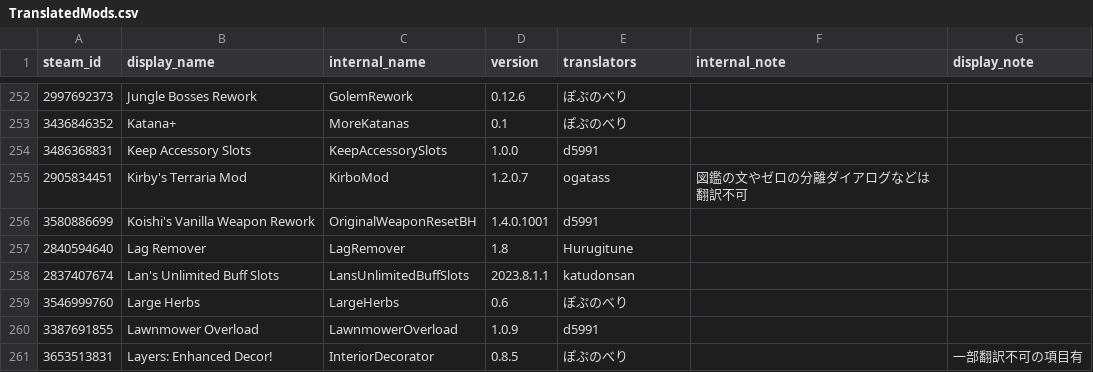
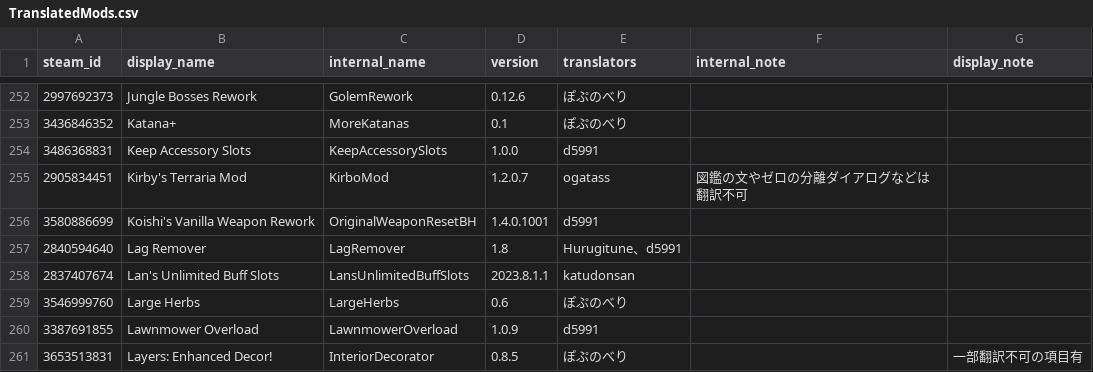
Before and after one commit to ExternalLocalizer/TMLHonyaku, a CSV file: TranslatedMods.csv, drawn as a sheet; only a part is shown, gaps mark what is left out.

```diff
--- a/TranslatedMods.csv
+++ b/TranslatedMods.csv
@@ -256,3 +256,3 @@ steam_id,display_name,internal_name,version,translators,internal_note,display_no
 3580886699,Koishi's Vanilla Weapon Rework,OriginalWeaponResetBH,1.4.0.1001,d5991,,
-2840594640,Lag Remover,LagRemover,1.8,Hurugitune,,
+2840594640,Lag Remover,LagRemover,1.8,Hurugitune、d5991,,
 2837407674,Lan's Unlimited Buff Slots,LansUnlimitedBuffSlots,2023.8.1.1,katudonsan,,
```
Also changed, not shown: 9 other files.
